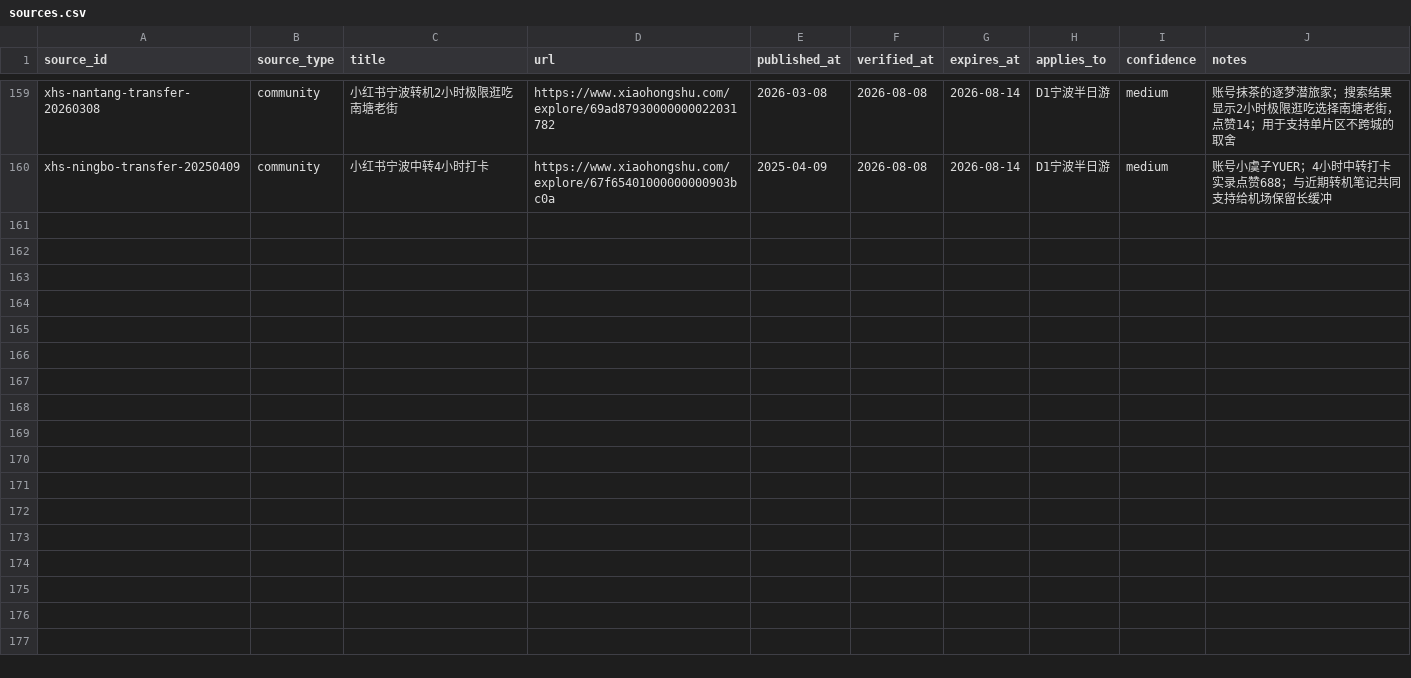
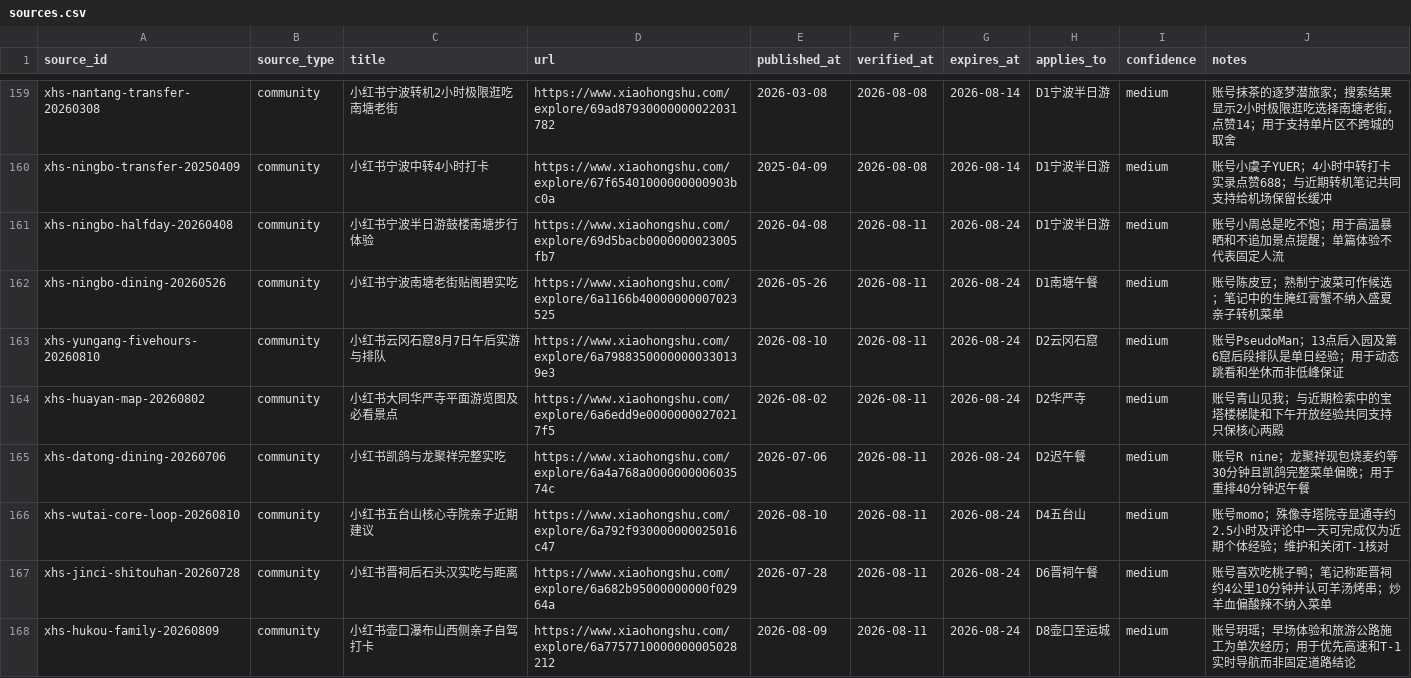
Before and after one commit to alanhsun/shanxi-2026-08, a CSV file: data/sources.csv, drawn as a sheet; only a part is shown, gaps mark what is left out; the diff names each change by its address in the sheet, - before the commit and + after, or states it on an @@ line.

Commit message:
Refine route-based dining and visitor tips

```diff
--- a/data/sources.csv
+++ b/data/sources.csv
+row 161: xhs-ningbo-halfday-20260408 | community | 小红书宁波半日游鼓楼南塘步行体验 | https://www.xiaohongshu.com/explore/69d5bacb0000000023005fb7 | 2026-04-08 | 2026-08-11 | 2026-08-24 | D1宁波半日游 | medium | 账号小周总是吃不饱；用于高温暴晒和不追加景点提醒；单篇体验不代表固定人流
+row 162: xhs-ningbo-dining-20260526 | community | 小红书宁波南塘老街贴阁碧实吃 | https://www.xiaohongshu.com/explore/6a1166b40000000007023525 | 2026-05-26 | 2026-08-11 | 2026-08-24 | D1南塘午餐 | medium | 账号陈皮豆；熟制宁波菜可作候选；笔记中的生腌红膏蟹不纳入盛夏亲子转机菜单
+row 163: xhs-yungang-fivehours-20260810 | community | 小红书云冈石窟8月7日午后实游与排队 | https://www.xiaohongshu.com/explore/6a79883500000000330139e3 | 2026-08-10 | 2026-08-11 | 2026-08-24 | D2云冈石窟 | medium | 账号PseudoMan；13点后入园及第6窟后段排队是单日经验；用于动态跳看和坐休而非低峰保证
+row 164: xhs-huayan-map-20260802 | community | 小红书大同华严寺平面游览图及必看景点 | https://www.xiaohongshu.com/explore/6a6edd9e00000000270217f5 | 2026-08-02 | 2026-08-11 | 2026-08-24 | D2华严寺 | medium | 账号青山见我；与近期检索中的宝塔楼梯陡和下午开放经验共同支持只保核心两殿
+row 165: xhs-datong-dining-20260706 | community | 小红书凯鸽与龙聚祥完整实吃 | https://www.xiaohongshu.com/explore/6a4a768a000000000603574c | 2026-07-06 | 2026-08-11 | 2026-08-24 | D2迟午餐 | medium | 账号R nine；龙聚祥现包烧麦约等30分钟且凯鸽完整菜单偏晚；用于重排40分钟迟午餐
+row 166: xhs-wutai-core-loop-20260810 | community | 小红书五台山核心寺院亲子近期建议 | https://www.xiaohongshu.com/explore/6a792f930000000025016c47 | 2026-08-10 | 2026-08-11 | 2026-08-24 | D4五台山 | medium | 账号momo；殊像寺塔院寺显通寺约2.5小时及评论中一天可完成仅为近期个体经验；维护和关闭T-1核对
+row 167: xhs-jinci-shitouhan-20260728 | community | 小红书晋祠后石头汉实吃与距离 | https://www.xiaohongshu.com/explore/6a682b95000000000f02964a | 2026-07-28 | 2026-08-11 | 2026-08-24 | D6晋祠午餐 | medium | 账号喜欢吃桃子鸭；笔记称距晋祠约4公里10分钟并认可羊汤烤串；炒羊血偏酸辣不纳入菜单
+row 168: xhs-hukou-family-20260809 | community | 小红书壶口瀑布山西侧亲子自驾打卡 | https://www.xiaohongshu.com/explore/6a7757710000000005028212 | 2026-08-09 | 2026-08-11 | 2026-08-24 | D8壶口至运城 | medium | 账号玥瑶；早场体验和旅游公路施工为单次经历；用于优先高速和T-1实时导航而非固定道路结论
```
Also changed, not shown: 11 other files.
